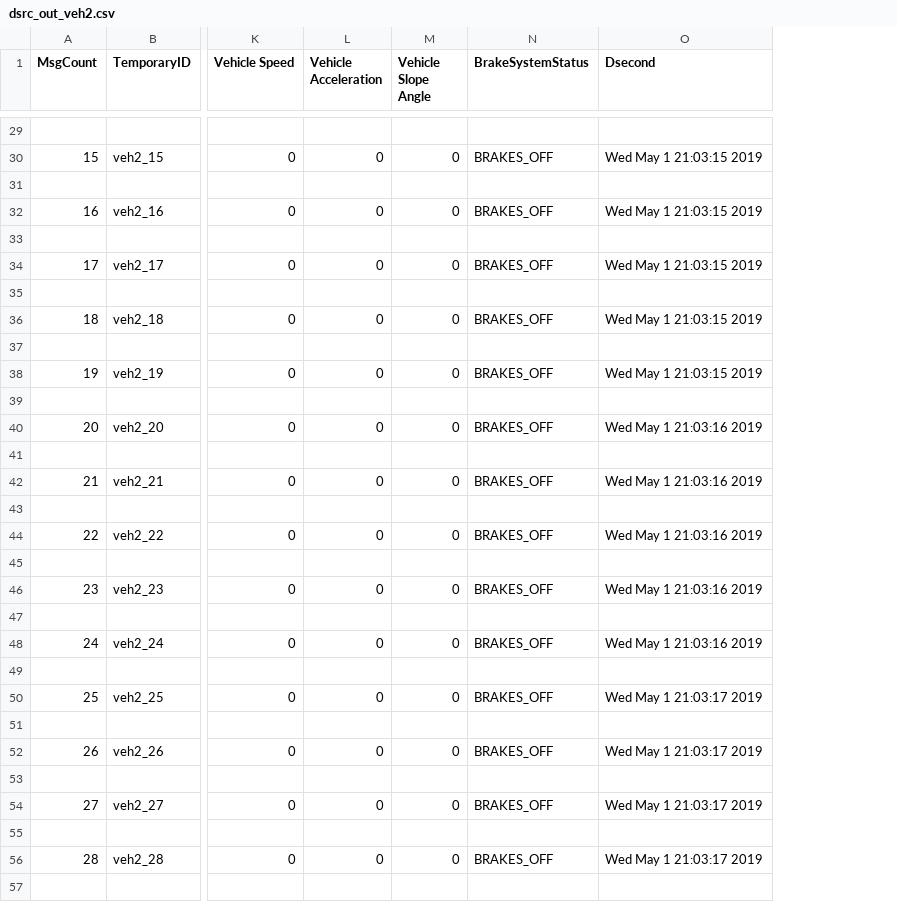
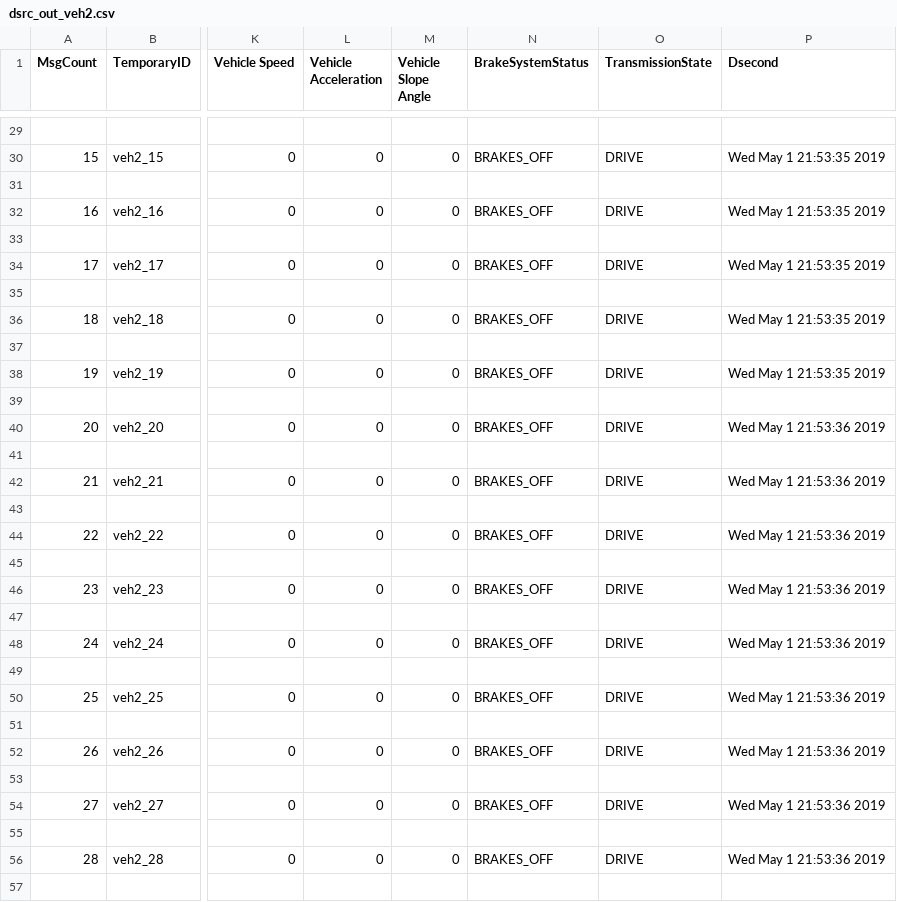
Before and after one commit to floreezyy/cmps116-IoT, a CSV file: dev/aflore37/pedestrians/dsrc_out_veh2.csv, drawn as a sheet; only a part is shown, gaps mark what is left out; addresses are those after the commit; the diff covers the shown part only; the diff names each change by its address in the sheet, - before the commit and + after, or states it on an @@ line.

Commit message:
added barebones transmissionStatus

```diff
--- a/dev/aflore37/pedestrians/dsrc_out_veh2.csv
+++ b/dev/aflore37/pedestrians/dsrc_out_veh2.csv
+column O (TransmissionState), rows 30-56: DRIVE |  | DRIVE |  | DRIVE |  | DRIVE |  | DRIVE |  | DRIVE |  | DRIVE |  | DRIVE |  | DRIVE |  | DRIVE |  | DRIVE |  | DRIVE |  | DRIVE |  | DRIVE
-P30 (Dsecond): Wed May 1 21:03:15 2019
+P30 (Dsecond): Wed May 1 21:53:35 2019
-P32 (Dsecond): Wed May 1 21:03:15 2019
+P32 (Dsecond): Wed May 1 21:53:35 2019
-P34 (Dsecond): Wed May 1 21:03:15 2019
+P34 (Dsecond): Wed May 1 21:53:35 2019
-P36 (Dsecond): Wed May 1 21:03:15 2019
+P36 (Dsecond): Wed May 1 21:53:35 2019
-P38 (Dsecond): Wed May 1 21:03:15 2019
+P38 (Dsecond): Wed May 1 21:53:35 2019
-P40 (Dsecond): Wed May 1 21:03:16 2019
+P40 (Dsecond): Wed May 1 21:53:36 2019
-P42 (Dsecond): Wed May 1 21:03:16 2019
+P42 (Dsecond): Wed May 1 21:53:36 2019
-P44 (Dsecond): Wed May 1 21:03:16 2019
+P44 (Dsecond): Wed May 1 21:53:36 2019
-P46 (Dsecond): Wed May 1 21:03:16 2019
+P46 (Dsecond): Wed May 1 21:53:36 2019
-P48 (Dsecond): Wed May 1 21:03:16 2019
+P48 (Dsecond): Wed May 1 21:53:36 2019
-P50 (Dsecond): Wed May 1 21:03:17 2019
+P50 (Dsecond): Wed May 1 21:53:36 2019
-P52 (Dsecond): Wed May 1 21:03:17 2019
+P52 (Dsecond): Wed May 1 21:53:36 2019
-P54 (Dsecond): Wed May 1 21:03:17 2019
+P54 (Dsecond): Wed May 1 21:53:36 2019
-P56 (Dsecond): Wed May 1 21:03:17 2019
+P56 (Dsecond): Wed May 1 21:53:36 2019
```
Also changed, not shown: 31 edited cells elsewhere in this file.
